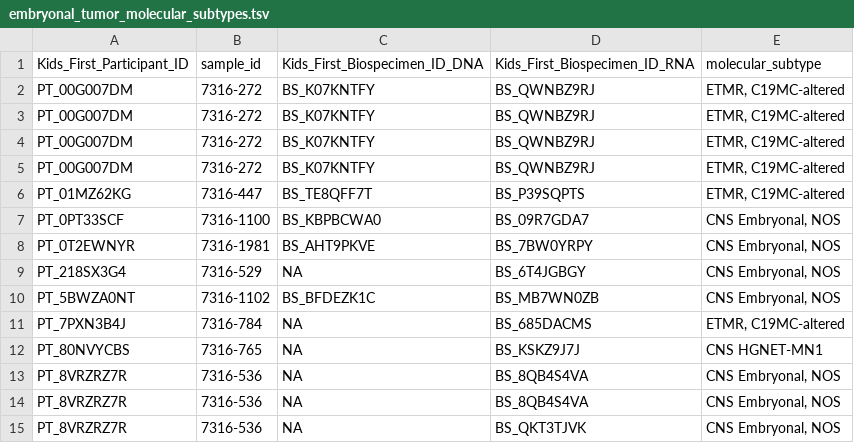
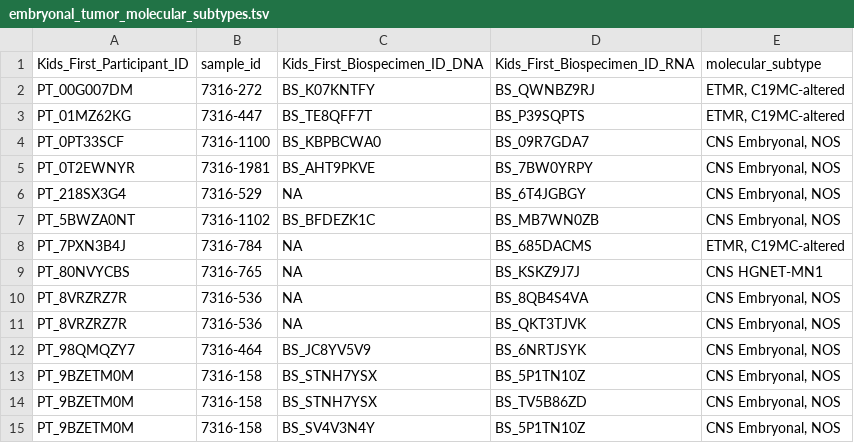
Before and after one commit to sangeetashukla/OpenPedCan-analysis, a TSV file: analyses/molecular-subtyping-embryonal/results/embryonal_tumor_molecular_subtypes.tsv, drawn as a sheet; only a part is shown; the shorter side is filled out with more unchanged rows; the diff names each change by its address in the sheet, - before the commit and + after, or states it on an @@ line.

```diff
--- a/analyses/molecular-subtyping-embryonal/results/embryonal_tumor_molecular_subtypes.tsv
+++ b/analyses/molecular-subtyping-embryonal/results/embryonal_tumor_molecular_subtypes.tsv
-row 3: PT_00G007DM | 7316-272 | BS_K07KNTFY | BS_QWNBZ9RJ | ETMR, C19MC-altered
-row 4: PT_00G007DM | 7316-272 | BS_K07KNTFY | BS_QWNBZ9RJ | ETMR, C19MC-altered
-row 5: PT_00G007DM | 7316-272 | BS_K07KNTFY | BS_QWNBZ9RJ | ETMR, C19MC-altered
-row 13: PT_8VRZRZ7R | 7316-536 | NA | BS_8QB4S4VA | CNS Embryonal, NOS
```
Also changed, not shown: analyses/molecular-subtyping-embryonal/results/cleaned_chr19_cn.tsv, analyses/molecular-subtyping-embryonal/results/embryonal_tumor_subtyping_relevant_data.tsv, 4 other files.
